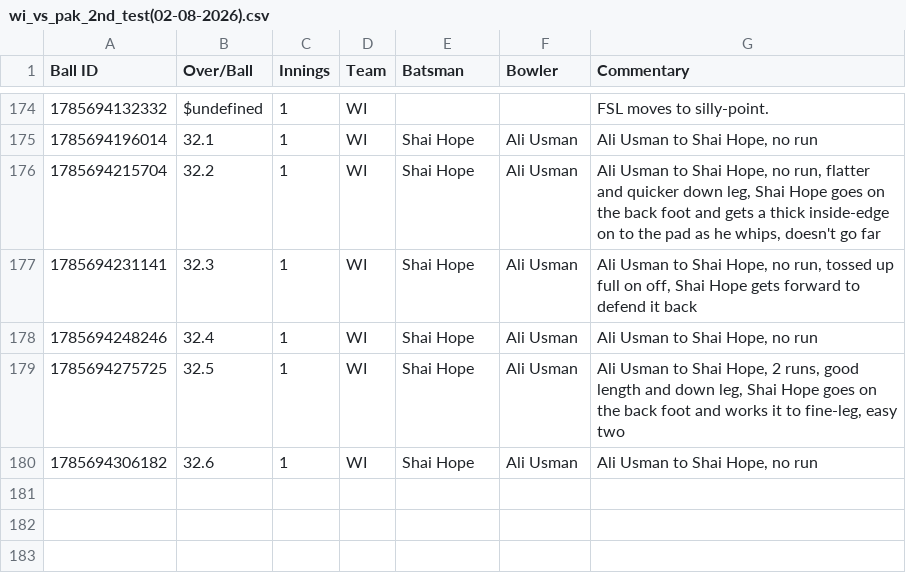
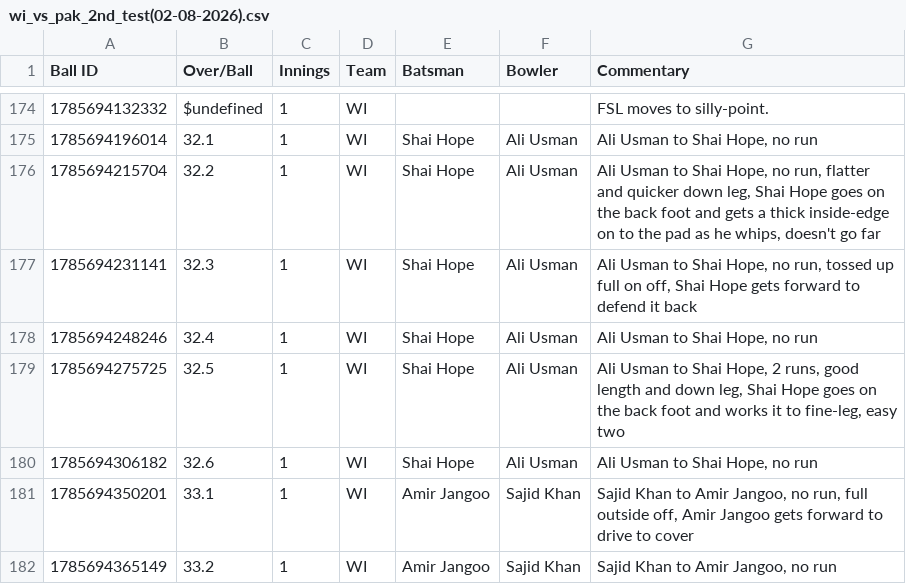
Before and after one commit to heisenricher/cricket_data, a CSV file: wi_vs_pak_2nd_test(02-08-2026).csv, drawn as a sheet; only a part is shown, gaps mark what is left out.

```diff
--- a/wi_vs_pak_2nd_test(02-08-2026).csv
+++ b/wi_vs_pak_2nd_test(02-08-2026).csv
@@ -180 +180,3 @@ Ball ID,Over/Ball,Innings,Team,Batsman,Bowler,Commentary
 1785694306182,32.6,1,WI,Shai Hope,Ali Usman,"Ali Usman to Shai Hope, no run"
+1785694350201,33.1,1,WI,Amir Jangoo,Sajid Khan,"Sajid Khan to Amir Jangoo, no run, full outside off, Amir Jangoo gets forward to drive to cover"
+1785694365149,33.2,1,WI,Amir Jangoo,Sajid Khan,"Sajid Khan to Amir Jangoo, no run"
```
